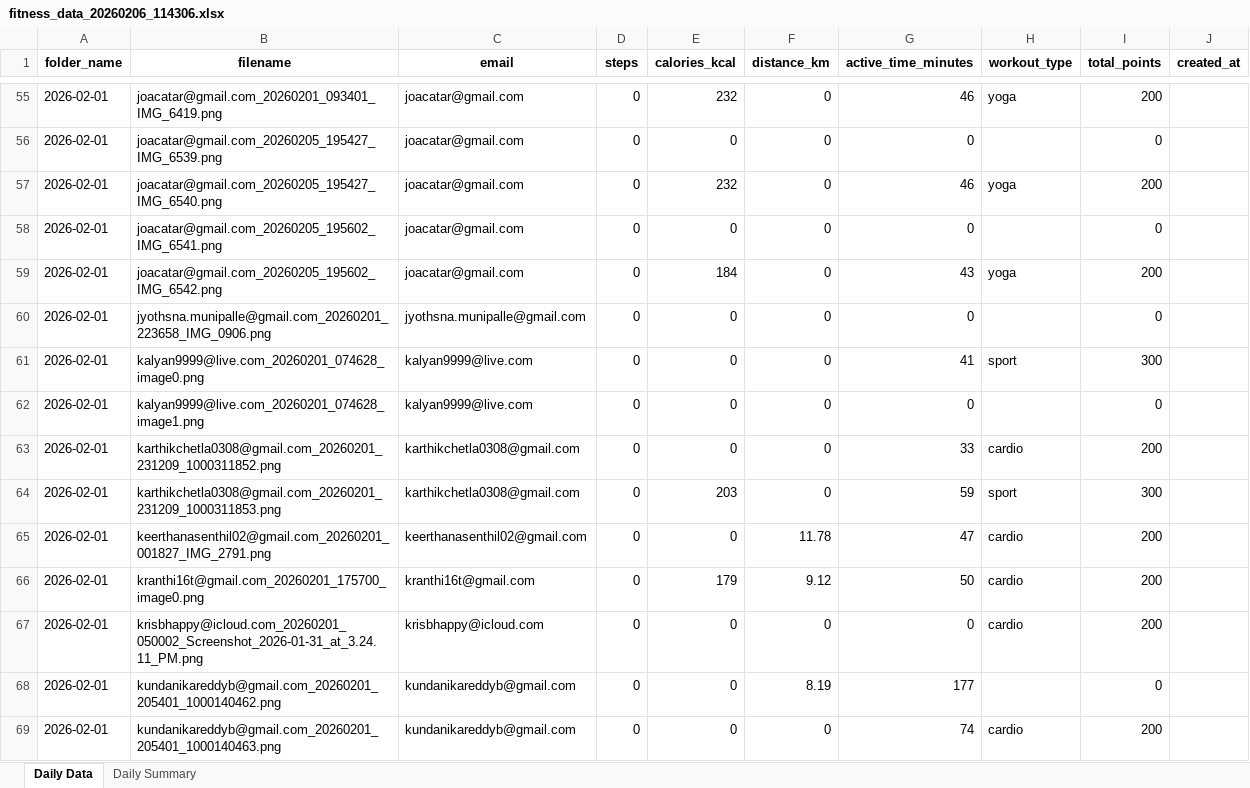
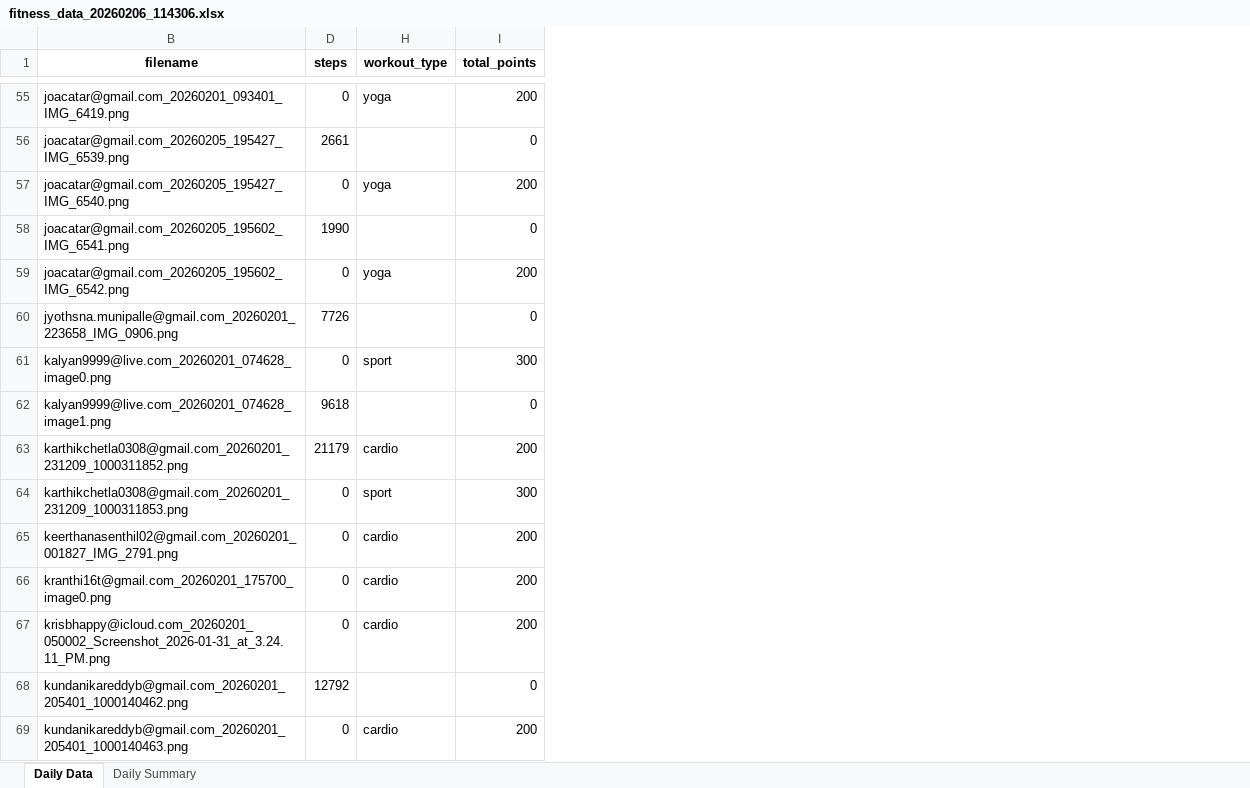
Before and after one commit to krishnasabbu/fitness-challenge, an Excel workbook: data/2026-02-01/fitness_data_20260206_114306.xlsx, sheet Daily Data, drawn as a sheet; only a part is shown, gaps mark what is left out; values as stored, in another font and other column widths than the file's, no borders; the diff covers the shown part only; the diff names each change by its address in the sheet, - before the commit and + after, or states it on an @@ line.

```diff
--- a/data/2026-02-01/fitness_data_20260206_114306.xlsx (sheet Daily Data)
+++ b/data/2026-02-01/fitness_data_20260206_114306.xlsx (sheet Daily Data)
@@ column A (folder_name) hidden, rows 55-69: all 2026-02-01 @@
@@ column C (email) hidden, rows 55-69: joacatar@gmail.com | joacatar@gmail.com | joacatar@gmail.com | joacatar@gmail.com | joacatar@gmail.com | jyothsna.munipalle@gmail.com | kalyan9999@live.com | kalyan9999@live.com | karthikchetla0308@gmail.com | karthikchetla0308@gmail.com | keerthanasenthil02@gmail.com | kranthi16t@gmail.com | krisbhappy@icloud.com | kundanikareddyb@gmail.com | kundanikareddyb@gmail.com @@
@@ column E (calories_kcal) hidden, rows 55-69: 232 | 0 | 232 | 0 | 184 | 0 | 0 | 0 | 0 | 203 | 0 | 179 | 0 | 0 | 0 @@
@@ column F (distance_km) hidden, rows 55-69: 0 | 0 | 0 | 0 | 0 | 0 | 0 | 0 | 0 | 0 | 11.78 | 9.12 | 0 | 8.19 | 0 @@
@@ column G (active_time_minutes) hidden, rows 55-69: 46 | 0 | 46 | 0 | 43 | 0 | 41 | 0 | 33 | 59 | 47 | 50 | 0 | 177 | 74 @@
@@ column J (created_at) hidden, empty @@
-D56 (steps): 0
+D56 (steps): 2661
-D58 (steps): 0
+D58 (steps): 1990
-D60 (steps): 0
+D60 (steps): 7726
-D62 (steps): 0
+D62 (steps): 9618
-D63 (steps): 0
+D63 (steps): 21179
-D68 (steps): 0
+D68 (steps): 12792
```
Also changed, not shown: 81 edited cells and cell formats elsewhere in this sheet.
